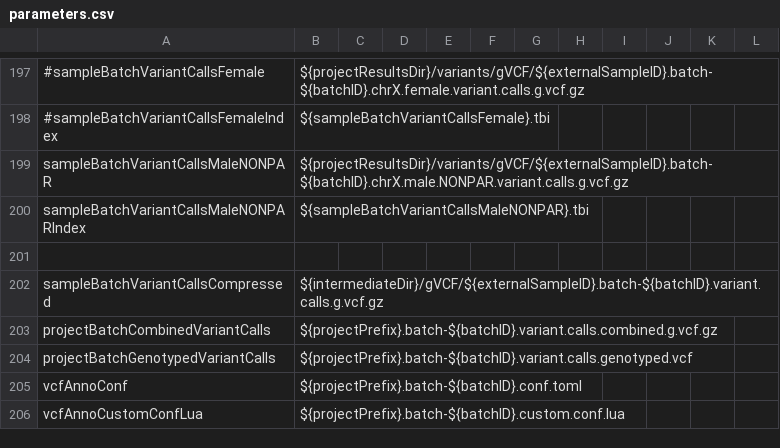
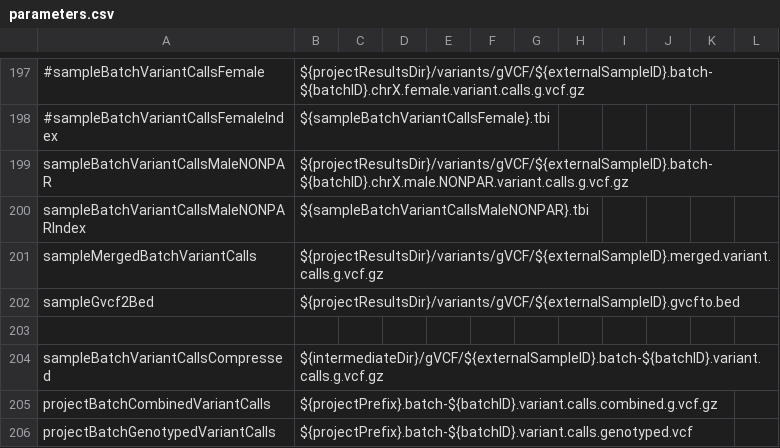
Before and after one commit to molgenis/NGS_DNA, a CSV file: parameters.csv, drawn as a sheet; only a part is shown, gaps mark what is left out; the shorter side is filled out with more unchanged rows; the diff names each change by its address in the sheet, - before the commit and + after, or states it on an @@ line.

```diff
--- a/parameters.csv
+++ b/parameters.csv
+row 201: sampleMergedBatchVariantCalls | ${projectResultsDir}/variants/gVCF/${externalSampleID}.merged.variant.calls.g.vcf.gz
+row 202: sampleGvcf2Bed | ${projectResultsDir}/variants/gVCF/${externalSampleID}.gvcfto.bed
```
Also changed, not shown: workflow.csv.
